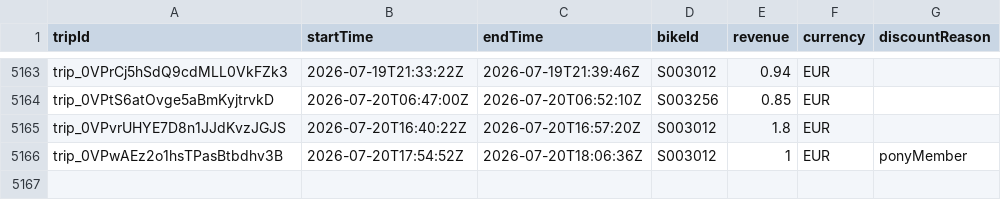
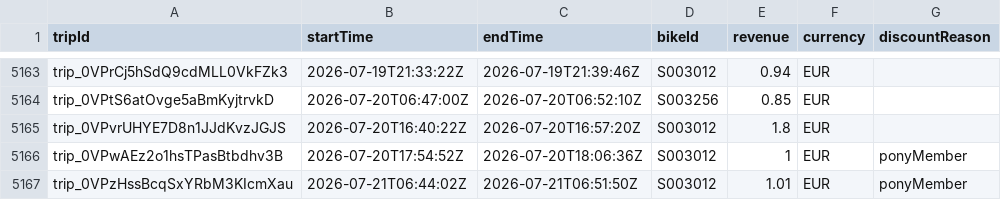
Before and after one commit to yannbertrand/pony-stats, a CSV file: front/public/trips.csv, drawn as a sheet; only a part is shown, gaps mark what is left out; the diff names each change by its address in the sheet, - before the commit and + after, or states it on an @@ line.

```diff
--- a/front/public/trips.csv
+++ b/front/public/trips.csv
+row 5167: trip_0VPzHssBcqSxYRbM3KIcmXau | 2026-07-21T06:44:02Z | 2026-07-21T06:51:50Z | S003012 | 1.01 | EUR | ponyMember
```
Also changed, not shown: 1 other file.
